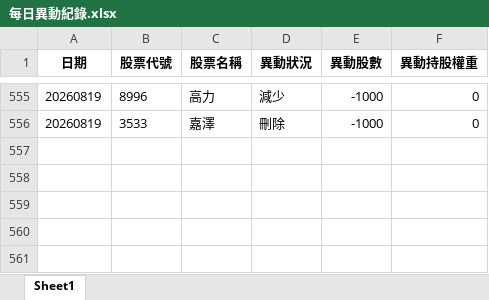
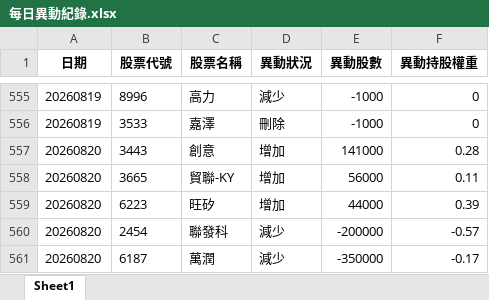
Before and after one commit to moneyorz/00981a-tracker, an Excel workbook: 每日異動紀錄.xlsx, sheet Sheet1, drawn as a sheet; only a part is shown, gaps mark what is left out; values as stored, in another font and other column widths than the file's, no borders; the diff names each change by its address in the sheet, - before the commit and + after, or states it on an @@ line.

```diff
--- a/每日異動紀錄.xlsx (sheet Sheet1)
+++ b/每日異動紀錄.xlsx (sheet Sheet1)
+row 557: 20260820 | 3443 | 創意 | 增加 | 141000 | 0.28
+row 558: 20260820 | 3665 | 貿聯-KY | 增加 | 56000 | 0.11
+row 559: 20260820 | 6223 | 旺矽 | 增加 | 44000 | 0.39
+row 560: 20260820 | 2454 | 聯發科 | 減少 | -200000 | -0.57
+row 561: 20260820 | 6187 | 萬潤 | 減少 | -350000 | -0.17
```
Also changed, not shown: 1 other file.
